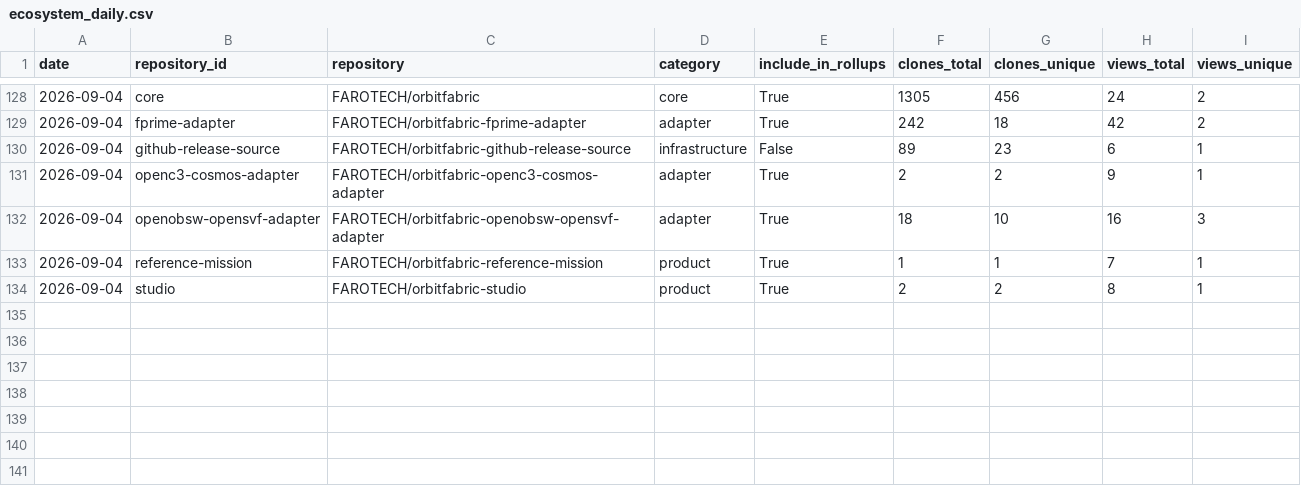
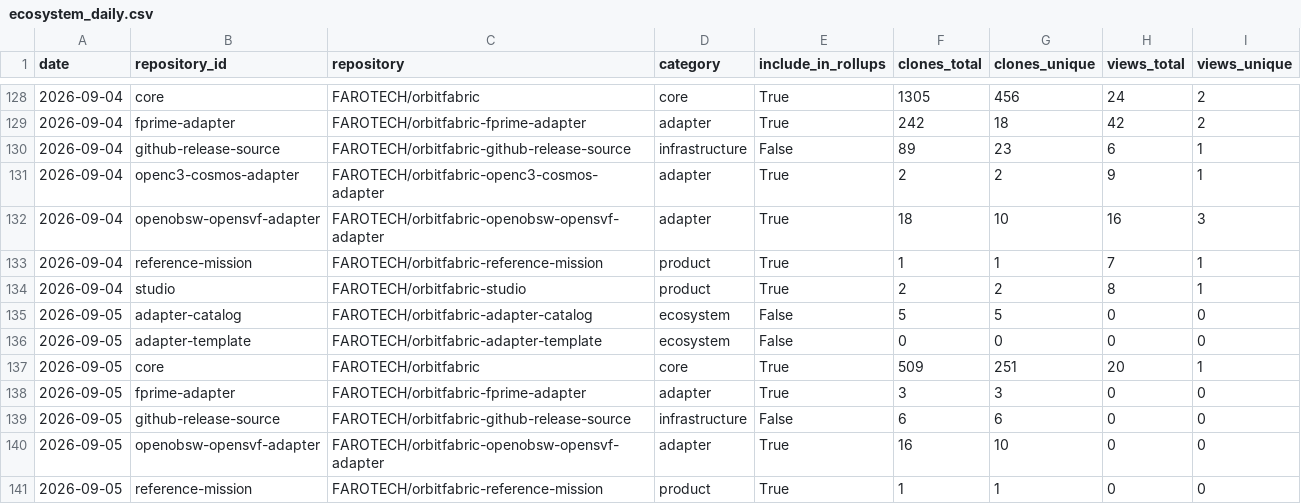
Before and after one commit to FAROTECH/orbitfabric-analytics, a CSV file: analytics/ecosystem_daily.csv, drawn as a sheet; only a part is shown, gaps mark what is left out; the diff names each change by its address in the sheet, - before the commit and + after, or states it on an @@ line.

```diff
--- a/analytics/ecosystem_daily.csv
+++ b/analytics/ecosystem_daily.csv
+row 135: 2026-09-05 | adapter-catalog | FAROTECH/orbitfabric-adapter-catalog | ecosystem | False | 5 | 5 | 0 | 0
+row 136: 2026-09-05 | adapter-template | FAROTECH/orbitfabric-adapter-template | ecosystem | False | 0 | 0 | 0 | 0
+row 137: 2026-09-05 | core | FAROTECH/orbitfabric | core | True | 509 | 251 | 20 | 1
+row 138: 2026-09-05 | fprime-adapter | FAROTECH/orbitfabric-fprime-adapter | adapter | True | 3 | 3 | 0 | 0
+row 139: 2026-09-05 | github-release-source | FAROTECH/orbitfabric-github-release-source | infrastructure | False | 6 | 6 | 0 | 0
+row 140: 2026-09-05 | openobsw-opensvf-adapter | FAROTECH/orbitfabric-openobsw-opensvf-adapter | adapter | True | 16 | 10 | 0 | 0
+row 141: 2026-09-05 | reference-mission | FAROTECH/orbitfabric-reference-mission | product | True | 1 | 1 | 0 | 0
```
Also changed, not shown: analytics/community_comparison_latest.csv, analytics/community_daily.csv, 2 other files.
